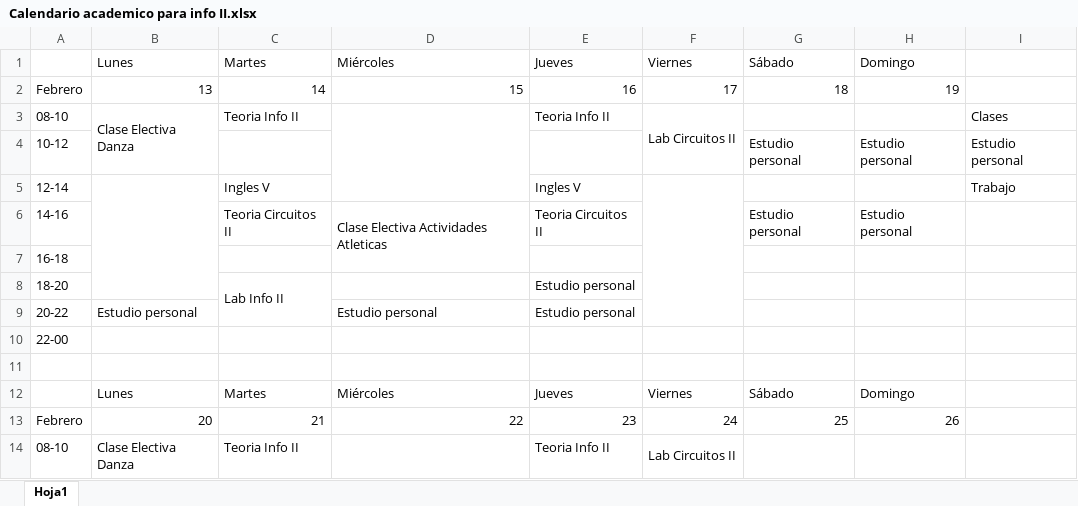
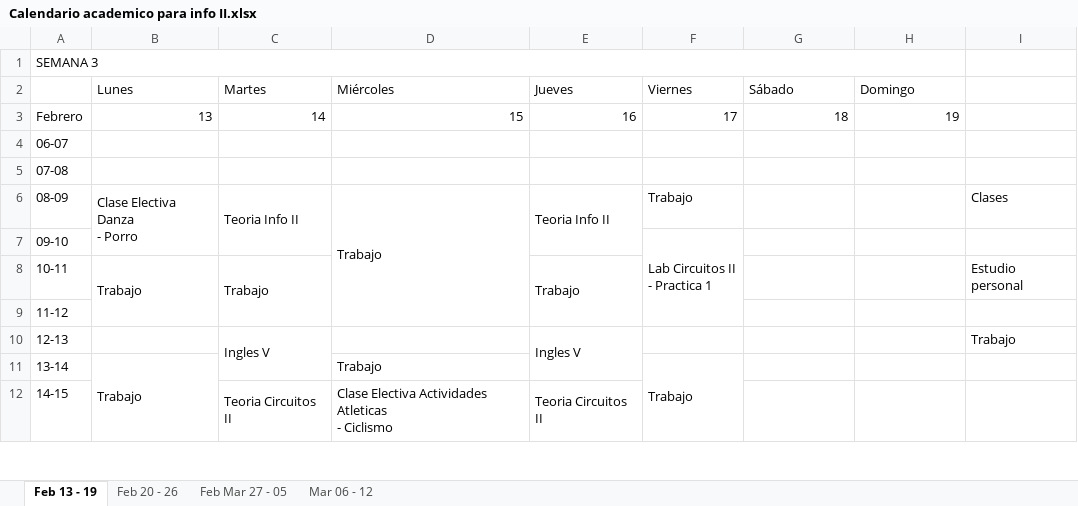
Before and after one commit to ValentinaAP/Calendario_Academico, an Excel workbook: Calendario academico para info II.xlsx, sheet Feb 13 - 19, drawn as a sheet; only a part is shown; values as stored, in another font and other column widths than the file's, no cell formats; removed rows and columns are numbered as before the commit, all else as after; ↵ is a line break in a cell; the diff covers the shown part only; the diff names each change by its address in the sheet, - before the commit and + after, or states it on an @@ line.

Commit message:
Se modifica horario por fechas y actividades en ellas

```diff
--- a/Calendario academico para info II.xlsx (sheet Feb 13 - 19)
+++ b/Calendario academico para info II.xlsx (sheet Feb 13 - 19)
-sheet tab: Hoja1
+sheet tab: Feb 13 - 19
+sheet tab: Feb 20 - 26
+sheet tab: Feb Mar 27 - 05
+sheet tab: Mar 06 - 12
+row 1: SEMANA 3
+row 4: 06-07
+row 5: 07-08
-A6: 08-10
+A6: 08-09
-B6 (Lunes): Clase Electiva Danza
+B6 (Lunes): Clase Electiva Danza ↵ - Porro
+C6:C7 merged
-D6 (Miércoles): (empty)
+D6 (Miércoles): Trabajo
-D3:D5 merged
+D6:D9 merged
+E6:E7 merged
-F6 (Viernes): Lab Circuitos II
+F6 (Viernes): Trabajo
-F3:F4 merged
-row 4: 10-12 |  |  |  |  |  | Estudio personal | Estudio personal | Estudio personal
+row 7: 09-10 |  |  |  |  | Lab Circuitos II ↵ - Practica 1
+row 8: 10-11 | Trabajo | Trabajo |  | Trabajo |  |  |  | Estudio personal
+row 9: 11-12
-A10: 12-14
+A10: 12-13
-B5:B8 merged
+C10:C11 merged
+E10:E11 merged
-F5:F9 merged
-row 6: 14-16 |  | Teoria Circuitos II | Clase Electiva Actividades Atleticas | Teoria Circuitos II |  | Estudio personal | Estudio personal
-row 7: 16-18
-row 8: 18-20 |  | Lab Info II |  | Estudio personal
-row 9: 20-22 | Estudio personal |  | Estudio personal | Estudio personal
-row 10: 22-00
-row 11: (empty)
+row 11: 13-14 | Trabajo |  | Trabajo |  | Trabajo
+B11:B15 merged
+F11:F15 merged
-row 12:  | Lunes | Martes | Miércoles | Jueves | Viernes | Sábado | Domingo
-row 13: Febrero | 20 | 21 | 22 | 23 | 24 | 25 | 26
-row 14: 08-10 | Clase Electiva Danza | Teoria Info II |  | Teoria Info II | Lab Circuitos II
+row 12: 14-15 |  | Teoria Circuitos II | Clase Electiva Actividades Atleticas ↵ - Ciclismo | Teoria Circuitos II
```
Also changed, not shown: 3 added rows, 23 removed rows, 6 edited cells and merged cells elsewhere in this sheet, cell formats.
